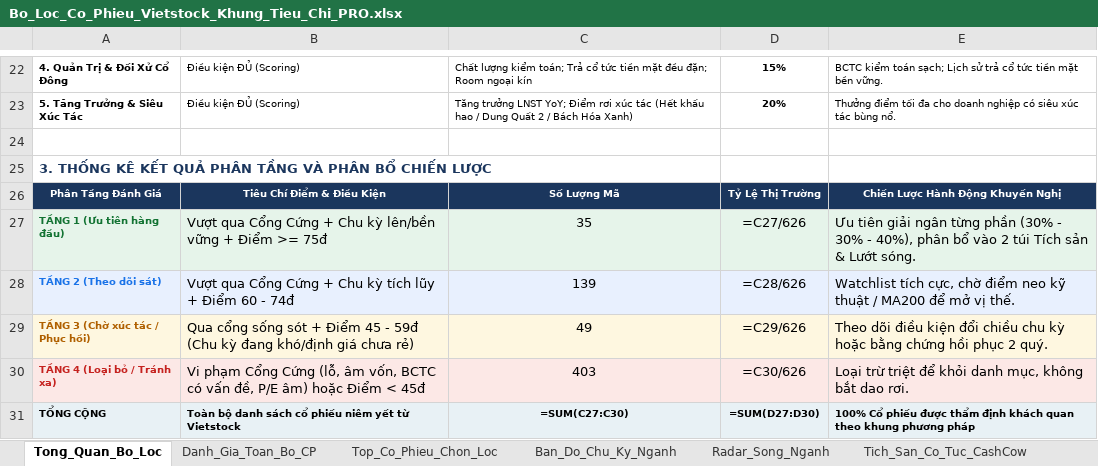
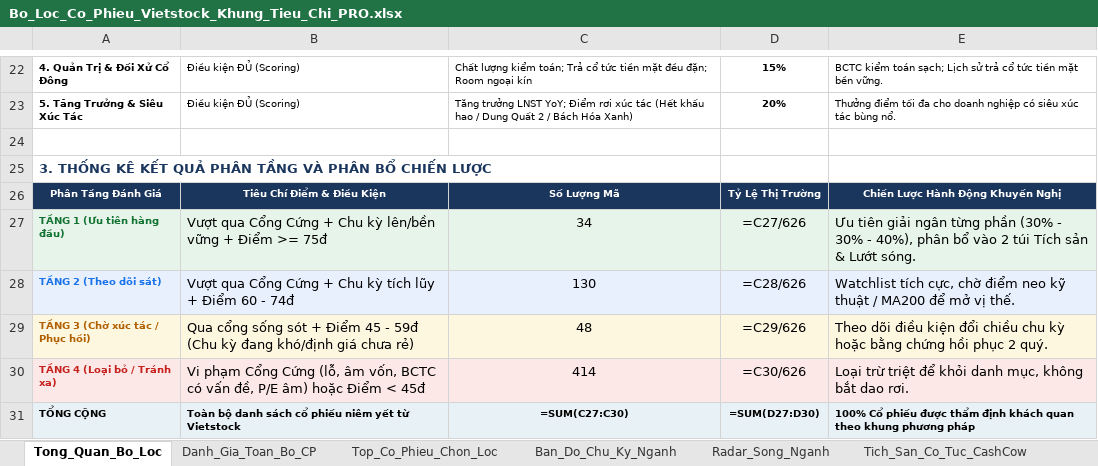
Before and after one commit to NikolaTesla59/Quan, an Excel workbook: Du_An/Vietstock_Screener/Bo_Loc_Co_Phieu_Vietstock_Khung_Tieu_Chi_PRO.xlsx, sheet Tong_Quan_Bo_Loc, drawn as a sheet; only a part is shown, gaps mark what is left out; values as stored, in another font and other column widths than the file's, no borders; formulas without a stored value are shown as written; the diff names each change by its address in the sheet, - before the commit and + after, or states it on an @@ line.

```diff
--- a/Du_An/Vietstock_Screener/Bo_Loc_Co_Phieu_Vietstock_Khung_Tieu_Chi_PRO.xlsx (sheet Tong_Quan_Bo_Loc)
+++ b/Du_An/Vietstock_Screener/Bo_Loc_Co_Phieu_Vietstock_Khung_Tieu_Chi_PRO.xlsx (sheet Tong_Quan_Bo_Loc)
-C27: 35
+C27: 34
-C28: 139
+C28: 130
-C29: 49
+C29: 48
-C30: 403
+C30: 414
```
Also changed, not shown: sheet Danh_Gia_Toan_Bo_CP, sheet Top_Co_Phieu_Chon_Loc, sheet Tich_San_Co_Tuc_CashCow, 31 other files.
